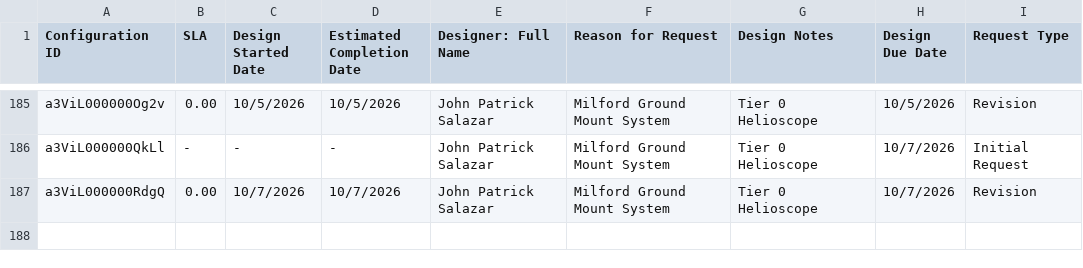
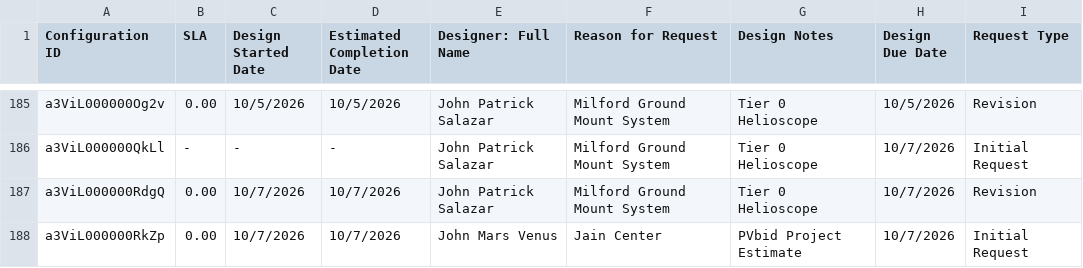
Before and after one commit to newhomes-ops/design-andon, a CSV file: Commercial.csv, drawn as a sheet; only a part is shown, gaps mark what is left out; the diff names each change by its address in the sheet, - before the commit and + after, or states it on an @@ line.

```diff
--- a/Commercial.csv
+++ b/Commercial.csv
+row 188: a3ViL000000RkZp | 0.00 | 10/7/2026 | 10/7/2026 | John Mars Venus | Jain Center | PVbid Project Estimate | 10/7/2026 | Initial Request
```
Also changed, not shown: Community Design and QA.csv.
